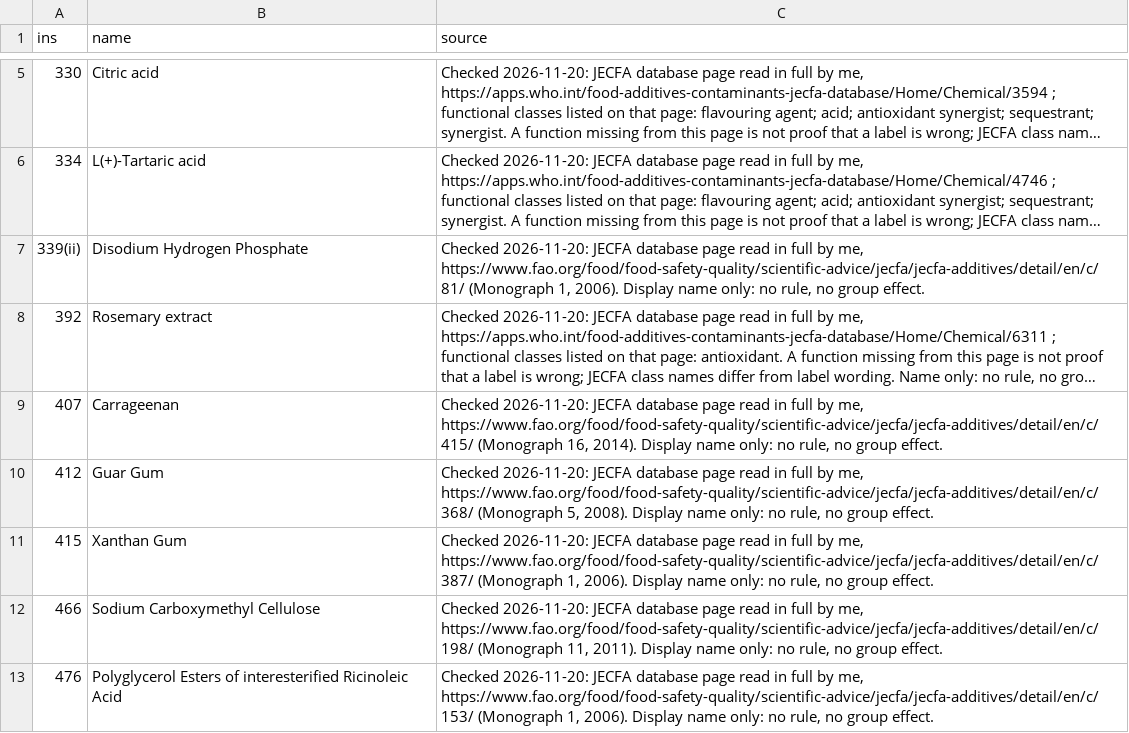
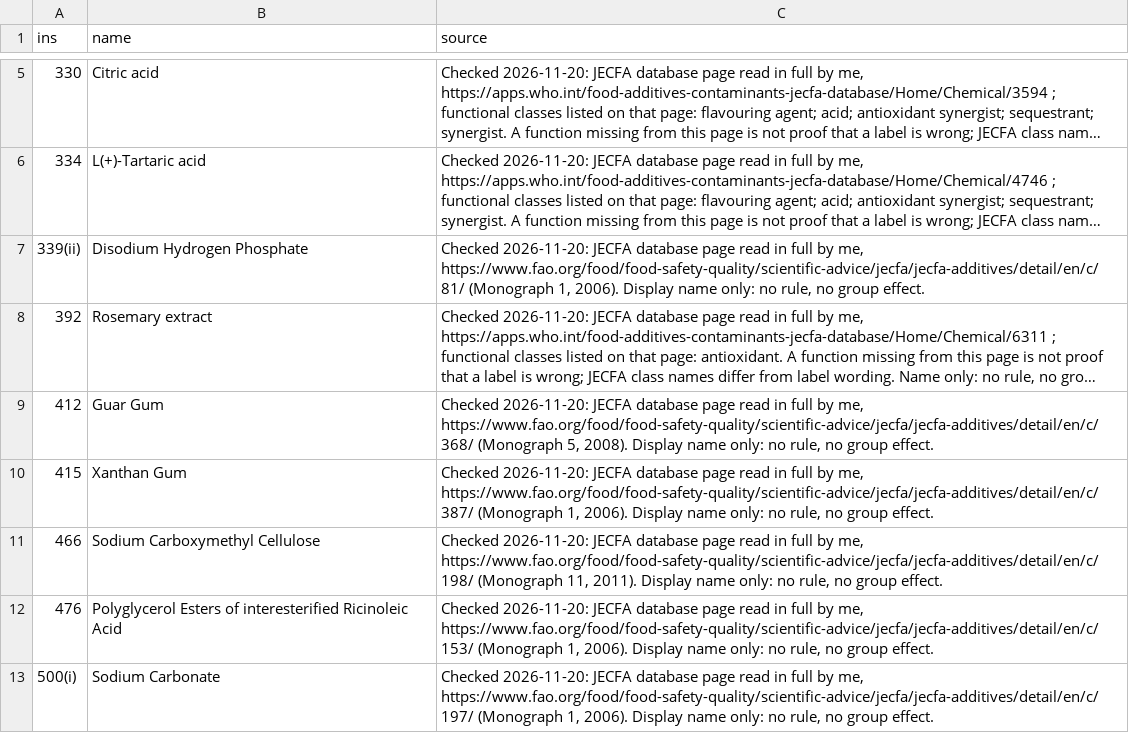
Before and after one commit to saurabh2894/FoodScanner, a CSV file: src/foodscan/resources/ins_names.csv, drawn as a sheet; only a part is shown, gaps mark what is left out; the shorter side is filled out with more unchanged rows; long unchanged cells end in …; the diff names each change by its address in the sheet, - before the commit and + after, or states it on an @@ line.

```diff
--- a/src/foodscan/resources/ins_names.csv
+++ b/src/foodscan/resources/ins_names.csv
-row 9: 407 | Carrageenan | Checked 2026-11-20: JECFA database page read in full by me, https://www.fao.org/food/food-safety-quality/scientific-advice/jecfa/jecfa-additives/detail/en/c/415/ (Monograph 16, 2014). Display name only: no rule, no group effect.
```
Also changed, not shown: 6 other files.
